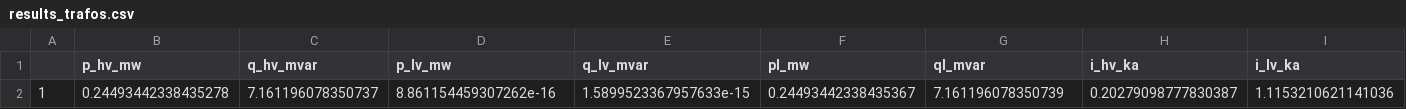
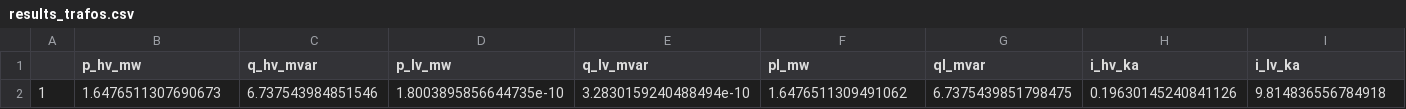
Before and after one commit to itsalirezajalouli/LoadFlowX, a CSV file: src/user_data/tessst/results_trafos.csv, drawn as a sheet; only a part is shown; removed rows and columns are numbered as before the commit, all else as after; rows hold the shown columns only; the diff names each change by its address in the sheet, - before the commit and + after, or states it on an @@ line.

```diff
--- a/src/user_data/tessst/results_trafos.csv
+++ b/src/user_data/tessst/results_trafos.csv
-row 2: 1 | 0.24493442338435278 | 7.161196078350737 | 8.861154459307262e-16 | 1.5899523367957633e-15 | 0.24493442338435367 | 7.161196078350739 | 0.20279098777830387 | 1.1153210621141036
+row 2: 1 | 1.6476511307690673 | 6.737543984851546 | 1.8003895856644735e-10 | 3.2830159240488494e-10 | 1.6476511309491062 | 6.7375439851798475 | 0.19630145240841126 | 9.814836556784918
```
Also changed, not shown: 4 other files.
